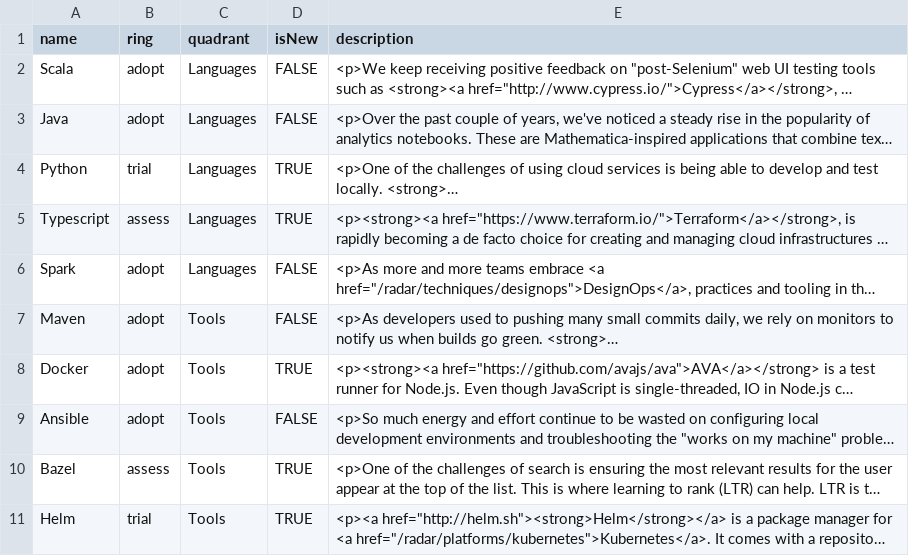
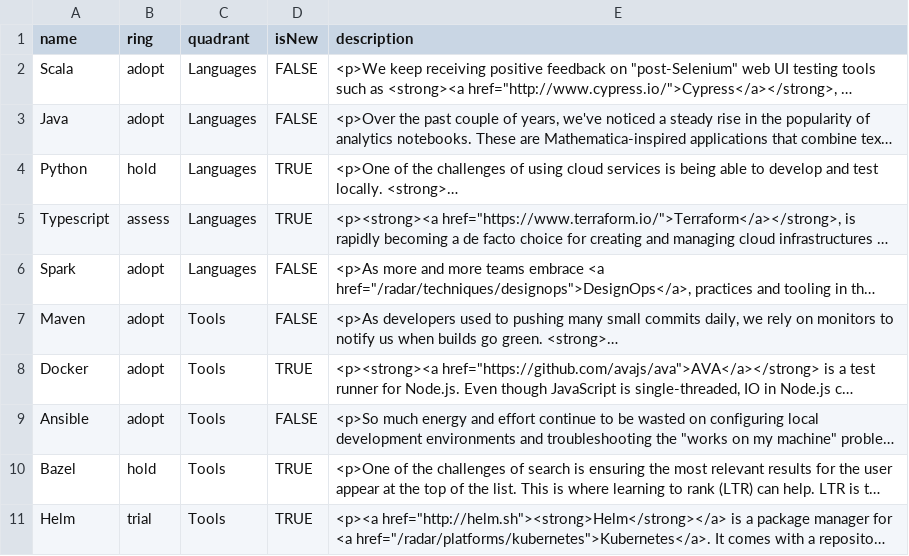
Before and after one commit to NoamShaish/tech-radar-test, a CSV file: tech-radar.csv, drawn as a sheet; only a part is shown; long unchanged cells end in …; the diff names each change by its address in the sheet, - before the commit and + after, or states it on an @@ line.

Commit message:
typo

```diff
--- a/tech-radar.csv
+++ b/tech-radar.csv
-B4 (ring): trial
+B4 (ring): hold
-B10 (ring): assess
+B10 (ring): hold
```
